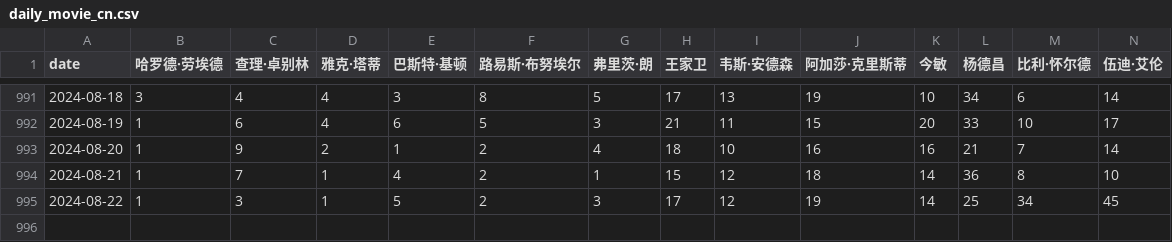
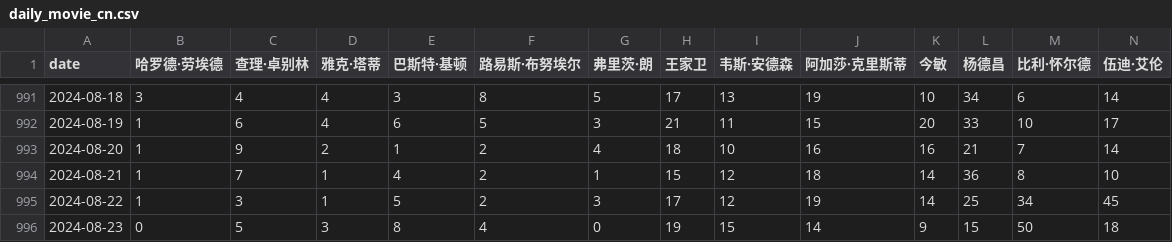
Before and after one commit to ScienisTmiaoT/trends, a CSV file: data/daily_movie_cn.csv, drawn as a sheet; only a part is shown, gaps mark what is left out; rows hold the shown columns only; the diff names each change by its address in the sheet, - before the commit and + after, or states it on an @@ line.

```diff
--- a/data/daily_movie_cn.csv
+++ b/data/daily_movie_cn.csv
+row 996: 2024-08-23 | 0 | 5 | 3 | 8 | 4 | 0 | 19 | 15 | 14 | 9 | 15 | 50 | 18
```
Also changed, not shown: data/daily_book_cn.csv, data/daily_book_en.csv, 9 other files.
